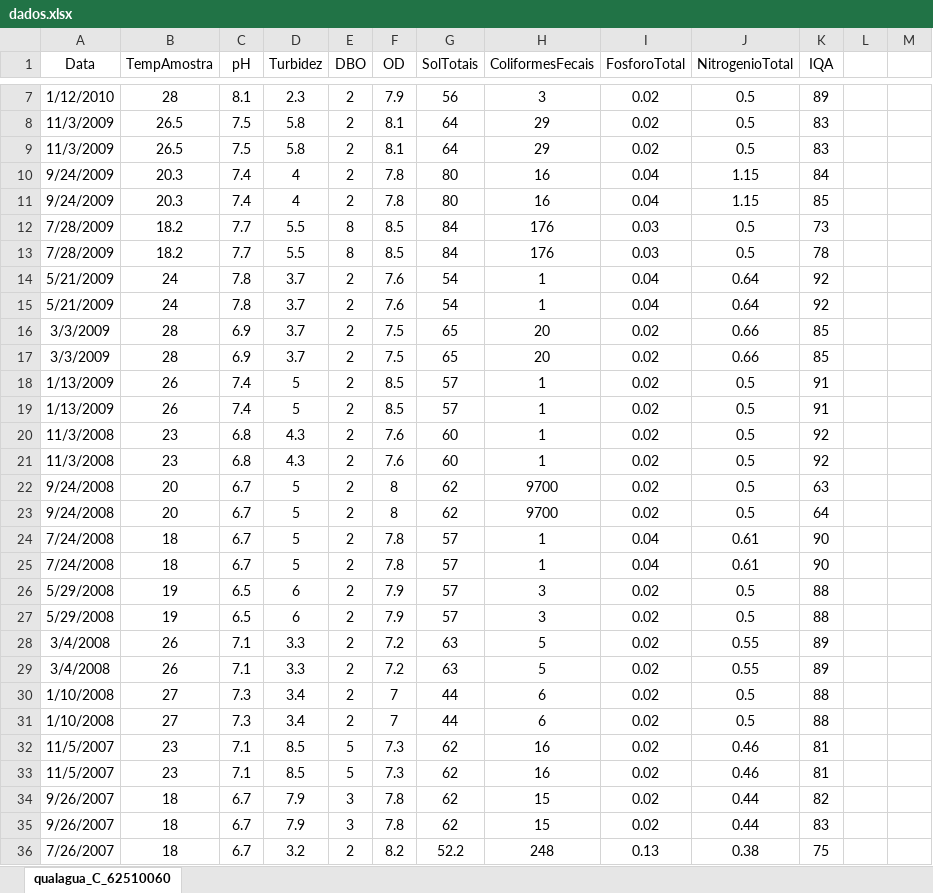
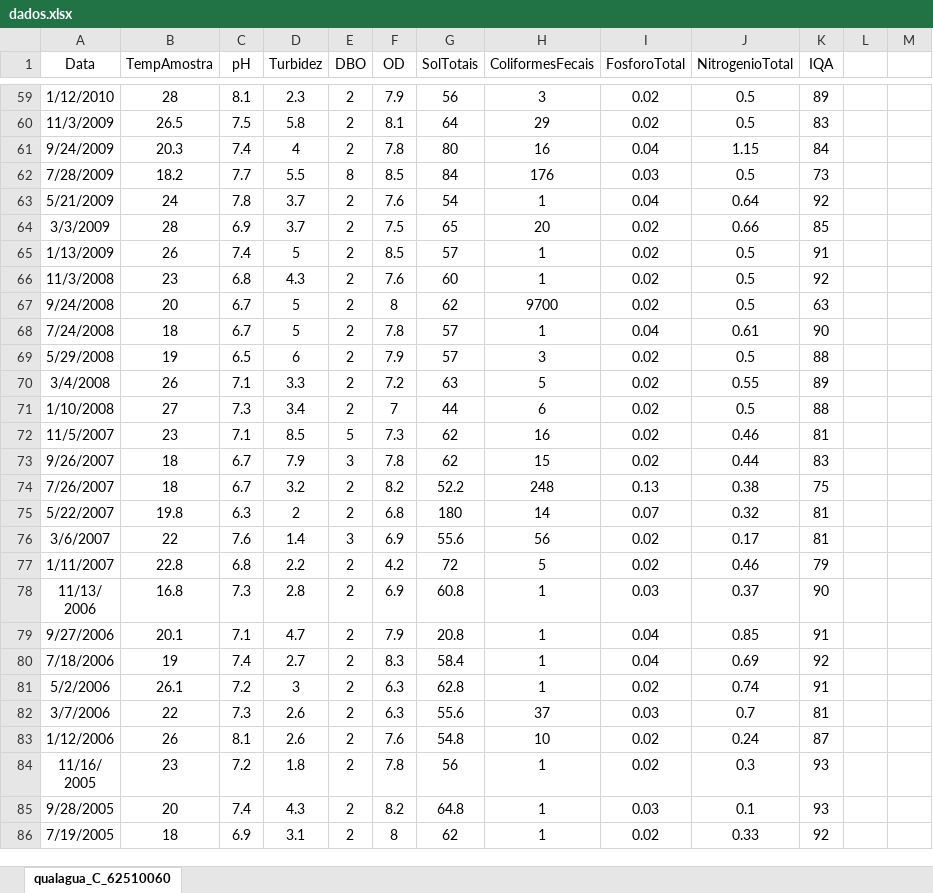
Before and after one commit to pedrotramos/IQA-Itupararanga-2019, an Excel workbook: Dados_ResItupararanga/dados.xlsx, sheet qualagua_C_62510060, drawn as a sheet; only a part is shown, gaps mark what is left out; the shorter side is filled out with more unchanged rows; values as stored, in another font and other column widths than the file's, no borders; charts and pictures not drawn; removed rows and columns are numbered as before the commit, all else as after; the diff covers the shown part only; the diff names each change by its address in the sheet, - before the commit and + after, or states it on an @@ line.

```diff
--- a/Dados_ResItupararanga/dados.xlsx (sheet qualagua_C_62510060)
+++ b/Dados_ResItupararanga/dados.xlsx (sheet qualagua_C_62510060)
-row 9: 11/3/2009 | 26.5 | 7.5 | 5.8 | 2 | 8.1 | 64 | 29 | 0.02 | 0.5 | 83
-row 11: 9/24/2009 | 20.3 | 7.4 | 4 | 2 | 7.8 | 80 | 16 | 0.04 | 1.15 | 85
-row 13: 7/28/2009 | 18.2 | 7.7 | 5.5 | 8 | 8.5 | 84 | 176 | 0.03 | 0.5 | 78
-row 14: 5/21/2009 | 24 | 7.8 | 3.7 | 2 | 7.6 | 54 | 1 | 0.04 | 0.64 | 92
-row 17: 3/3/2009 | 28 | 6.9 | 3.7 | 2 | 7.5 | 65 | 20 | 0.02 | 0.66 | 85
-row 18: 1/13/2009 | 26 | 7.4 | 5 | 2 | 8.5 | 57 | 1 | 0.02 | 0.5 | 91
-row 21: 11/3/2008 | 23 | 6.8 | 4.3 | 2 | 7.6 | 60 | 1 | 0.02 | 0.5 | 92
-row 23: 9/24/2008 | 20 | 6.7 | 5 | 2 | 8 | 62 | 9700 | 0.02 | 0.5 | 64
-row 24: 7/24/2008 | 18 | 6.7 | 5 | 2 | 7.8 | 57 | 1 | 0.04 | 0.61 | 90
-row 27: 5/29/2008 | 19 | 6.5 | 6 | 2 | 7.9 | 57 | 3 | 0.02 | 0.5 | 88
-row 28: 3/4/2008 | 26 | 7.1 | 3.3 | 2 | 7.2 | 63 | 5 | 0.02 | 0.55 | 89
-row 31: 1/10/2008 | 27 | 7.3 | 3.4 | 2 | 7 | 44 | 6 | 0.02 | 0.5 | 88
-row 33: 11/5/2007 | 23 | 7.1 | 8.5 | 5 | 7.3 | 62 | 16 | 0.02 | 0.46 | 81
-row 34: 9/26/2007 | 18 | 6.7 | 7.9 | 3 | 7.8 | 62 | 15 | 0.02 | 0.44 | 82
```
Also changed, not shown: 52 added rows and 39 removed rows elsewhere in this sheet, charts or pictures, Dados_ResItupararanga/IQA_Calculado.xlsx, 2 other files.
